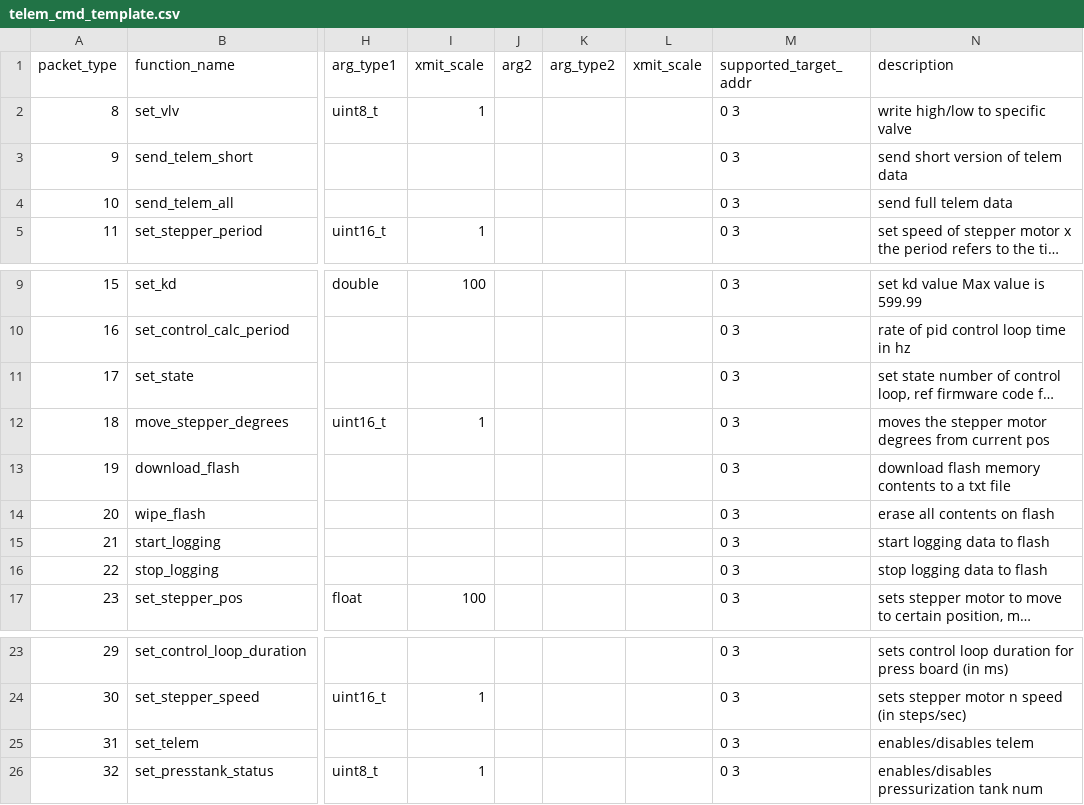
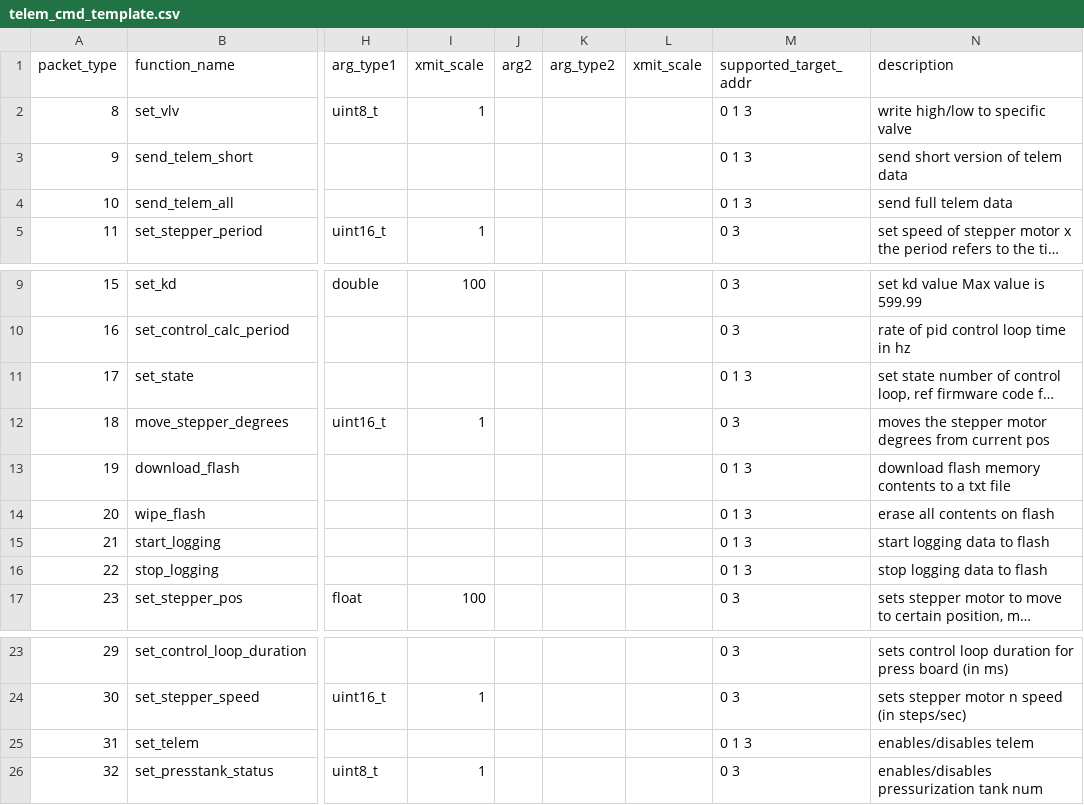
Before and after one commit to nkalan/MASA-firmware-libraries, a CSV file: SerialComms/python/telem_cmd_template.csv, drawn as a sheet; only a part is shown, gaps mark what is left out; long unchanged cells end in …; the diff names each change by its address in the sheet, - before the commit and + after, or states it on an @@ line.

```diff
--- a/SerialComms/python/telem_cmd_template.csv
+++ b/SerialComms/python/telem_cmd_template.csv
-M2:M4 (supported_target_addr): 0 3
+M2:M4 (supported_target_addr): 0 1 3
-M11 (supported_target_addr): 0 3
+M11 (supported_target_addr): 0 1 3
-M13:M16 (supported_target_addr): 0 3
+M13:M16 (supported_target_addr): 0 1 3
-M25 (supported_target_addr): 0 3
+M25 (supported_target_addr): 0 1 3
```
Also changed, not shown: 1 other file.
